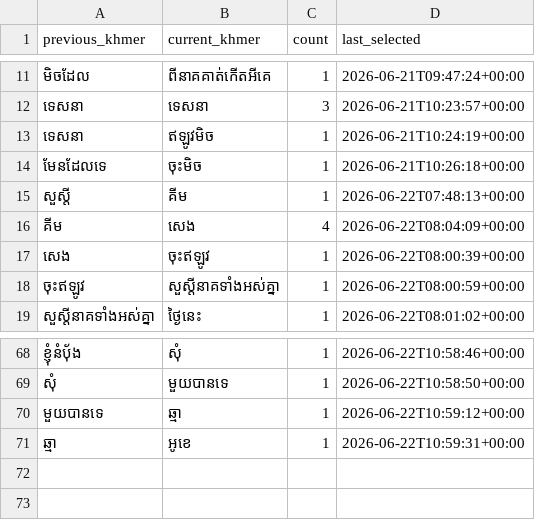
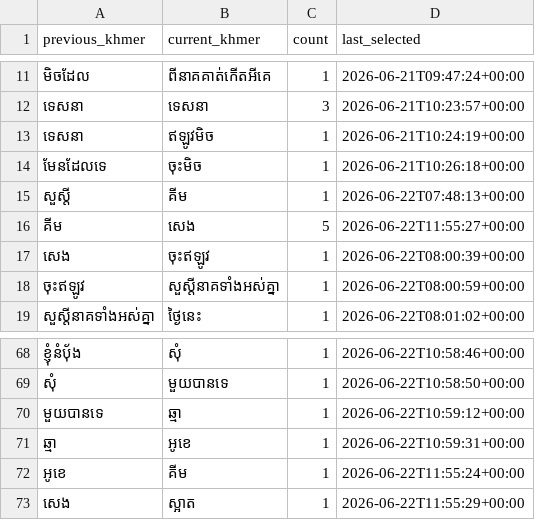
Before and after one commit to Ngovkimyou/Khmer-Transliteration-Keyboard, a CSV file: data/word_pair_frequency.csv, drawn as a sheet; only a part is shown, gaps mark what is left out.

```diff
--- a/data/word_pair_frequency.csv
+++ b/data/word_pair_frequency.csv
@@ -15,3 +15,3 @@
 សួស្តី,គីម,1,2026-06-22T07:48:13+00:00
-គីម,សេង,4,2026-06-22T08:04:09+00:00
+គីម,សេង,5,2026-06-22T11:55:27+00:00
 សេង,ចុះឥឡូវ,1,2026-06-22T08:00:39+00:00
@@ -71 +71,3 @@
 ឆ្មា,អូខេ,1,2026-06-22T10:59:31+00:00
+អូខេ,គីម,1,2026-06-22T11:55:24+00:00
+សេង,ស្អាត,1,2026-06-22T11:55:29+00:00
```
Also changed, not shown: data/user_selection_history.csv, 9 other files.
